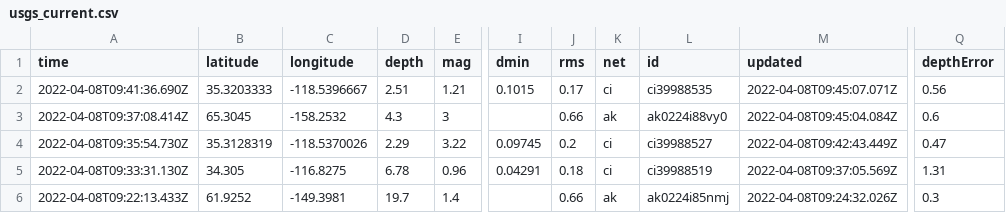
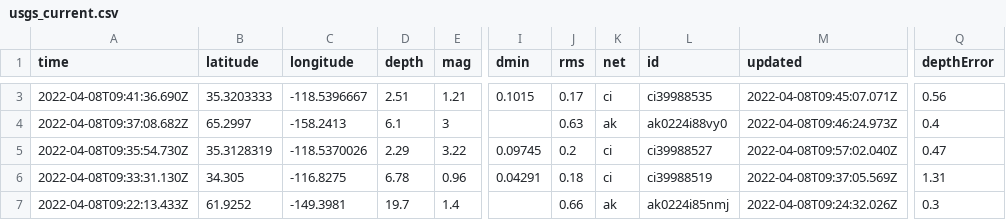
Before and after one commit to dlbranham/my-data-robot, a CSV file: usgs_current.csv, drawn as a sheet; only a part is shown, gaps mark what is left out; addresses are those after the commit; the diff covers the shown part only; the diff names each change by its address in the sheet, - before the commit and + after, or states it on an @@ line.

```diff
--- a/usgs_current.csv
+++ b/usgs_current.csv
-A4 (time): 2022-04-08T09:37:08.414Z
+A4 (time): 2022-04-08T09:37:08.682Z
-B4 (latitude): 65.3045
+B4 (latitude): 65.2997
-C4 (longitude): -158.2532
+C4 (longitude): -158.2413
-D4 (depth): 4.3
+D4 (depth): 6.1
-J4 (rms): 0.66
+J4 (rms): 0.63
-M4 (updated): 2022-04-08T09:45:04.084Z
+M4 (updated): 2022-04-08T09:46:24.973Z
-Q4 (depthError): 0.6
+Q4 (depthError): 0.4
-M5 (updated): 2022-04-08T09:42:43.449Z
+M5 (updated): 2022-04-08T09:57:02.040Z
```
Also changed, not shown: 3 added rows, 4 removed rows and 10 edited cells elsewhere in this file.
